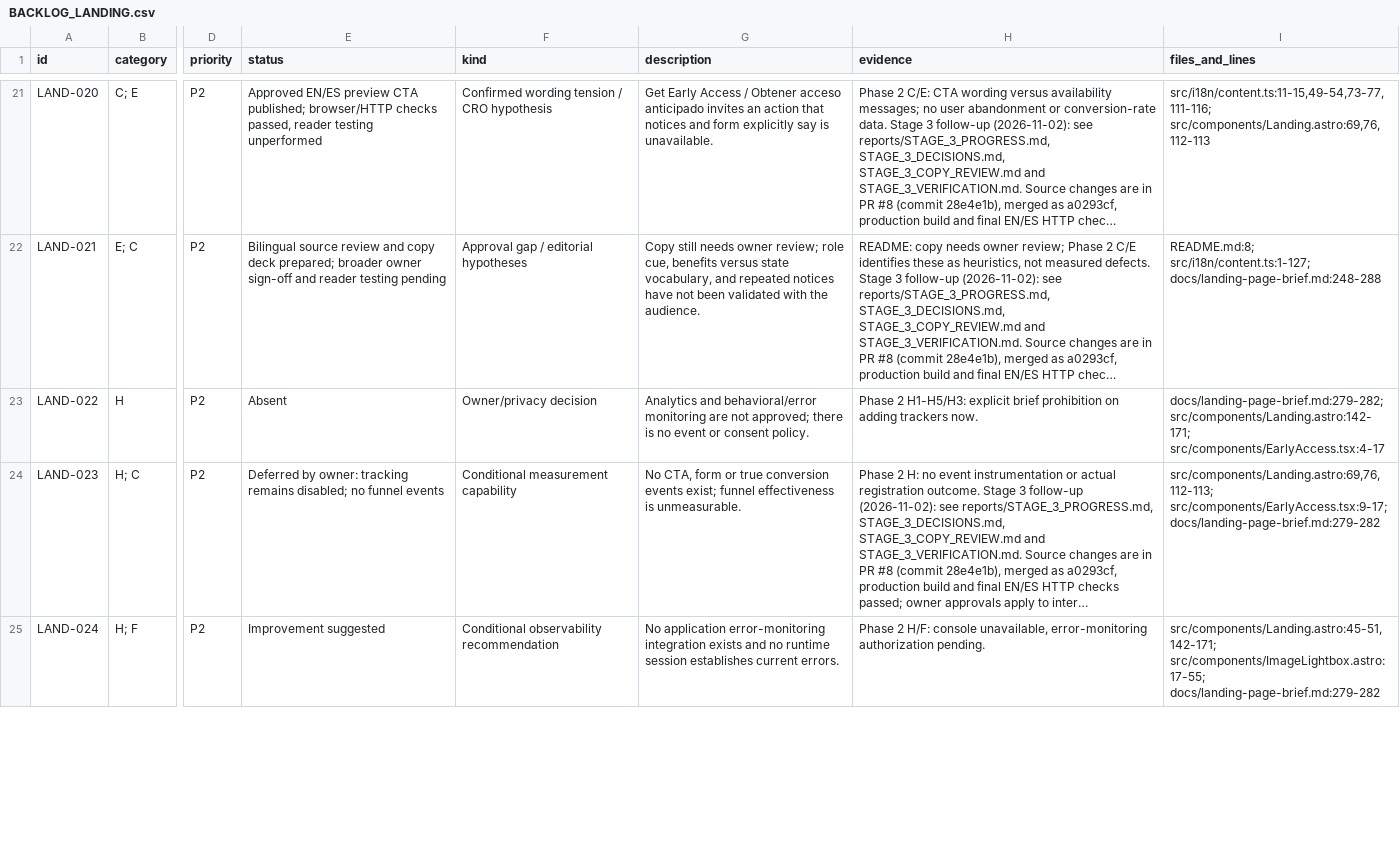
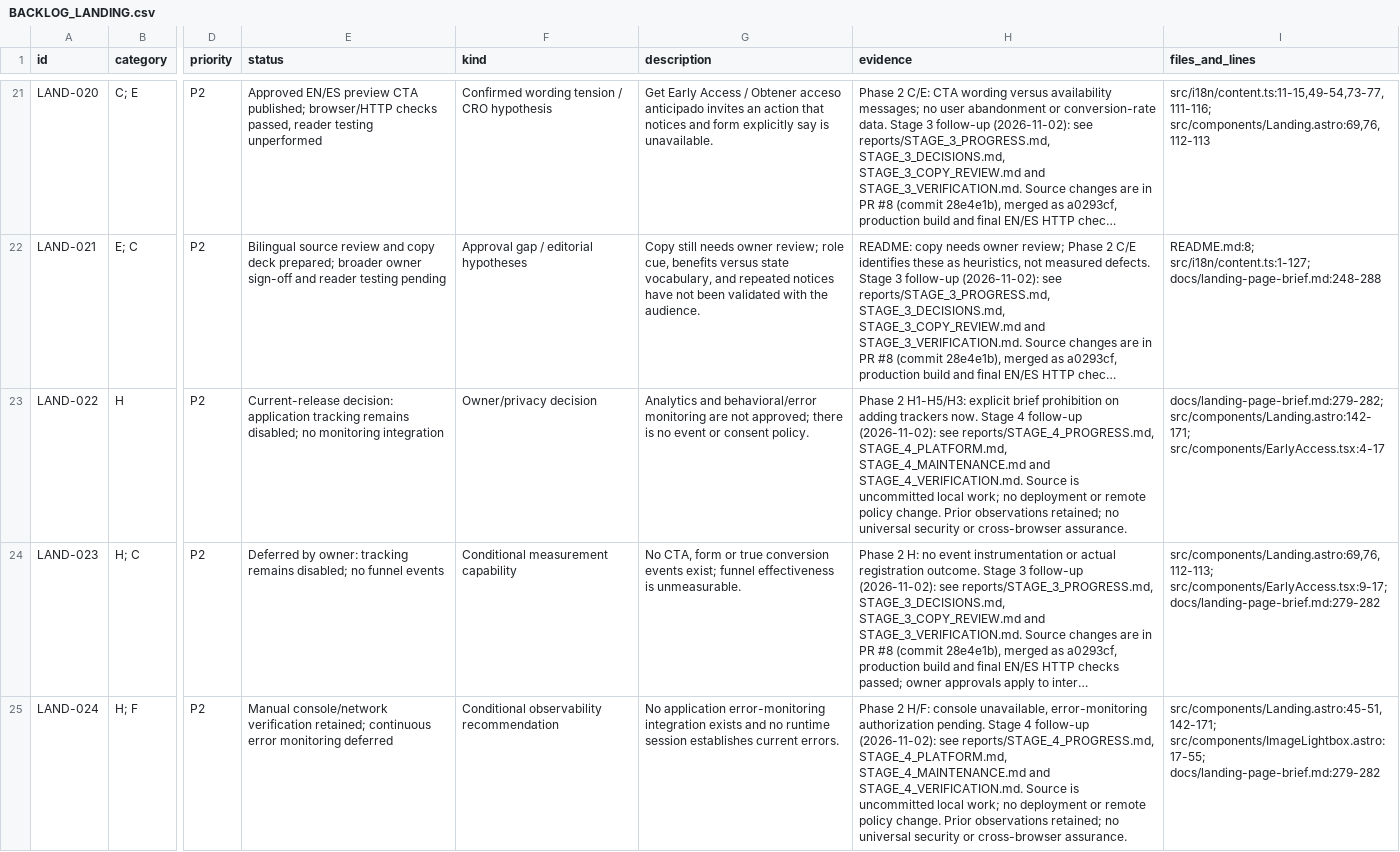
Before and after one commit to pipesor-org/pipesor-landing, a CSV file: reports/BACKLOG_LANDING.csv, drawn as a sheet; only a part is shown, gaps mark what is left out; long unchanged cells end in …; the diff covers the shown part only; the diff names each change by its address in the sheet, - before the commit and + after, or states it on an @@ line.

Commit message:
docs(reports): record stage four review and verification

```diff
--- a/reports/BACKLOG_LANDING.csv
+++ b/reports/BACKLOG_LANDING.csv
-E23 (status): Absent
+E23 (status): Current-release decision: application tracking remains disabled; no monitoring integration
-H23 (evidence): …trackers now.
+H23 (evidence): …trackers now. Stage 4 follow-up (2026-11-02): see reports/STAGE_4_PROGRESS.md, STAGE_4_PLATFORM.md, STAGE_4_MAINTENANCE.md and STAGE_4_VERIFICATION.md. Source is uncommitted local work; no deployment or remote policy change. Prior observations retained; no universal security or cross-browser assurance.
-E25 (status): Improvement suggested
+E25 (status): Manual console/network verification retained; continuous error monitoring deferred
-H25 (evidence): …authorization pending.
+H25 (evidence): …authorization pending. Stage 4 follow-up (2026-11-02): see reports/STAGE_4_PROGRESS.md, STAGE_4_PLATFORM.md, STAGE_4_MAINTENANCE.md and STAGE_4_VERIFICATION.md. Source is uncommitted local work; no deployment or remote policy change. Prior observations retained; no universal security or cross-browser assurance.
```
Also changed, not shown: 16 edited cells elsewhere in this file, 37 other files.
